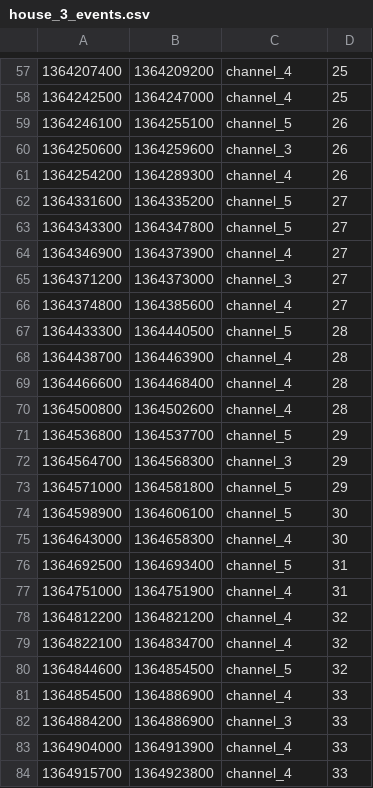
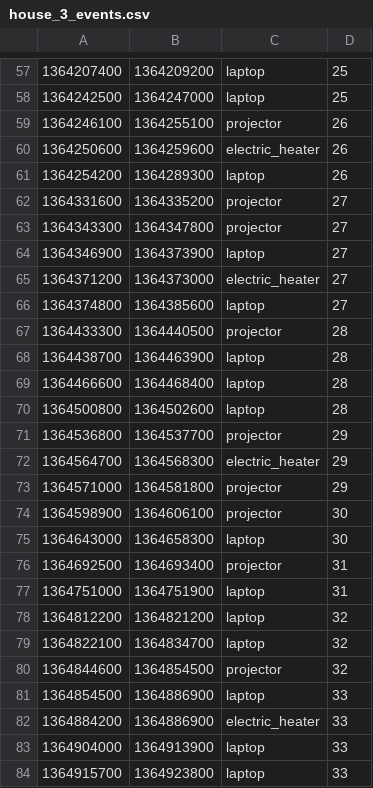
Before and after one commit to Mads-Lundfold/P6, a CSV file: data_analysis/dataframes/house_3_events.csv, drawn as a sheet; only a part is shown, gaps mark what is left out; the diff covers the shown part only.

```diff
--- a/data_analysis/dataframes/house_3_events.csv
+++ b/data_analysis/dataframes/house_3_events.csv
@@ -57,28 +57,28 @@
-1364207400,1364209200,channel_4,25
-1364242500,1364247000,channel_4,25
-1364246100,1364255100,channel_5,26
-1364250600,1364259600,channel_3,26
-1364254200,1364289300,channel_4,26
-1364331600,1364335200,channel_5,27
-1364343300,1364347800,channel_5,27
-1364346900,1364373900,channel_4,27
-1364371200,1364373000,channel_3,27
-1364374800,1364385600,channel_4,27
-1364433300,1364440500,channel_5,28
-1364438700,1364463900,channel_4,28
-1364466600,1364468400,channel_4,28
-1364500800,1364502600,channel_4,28
-1364536800,1364537700,channel_5,29
-1364564700,1364568300,channel_3,29
-1364571000,1364581800,channel_5,29
-1364598900,1364606100,channel_5,30
-1364643000,1364658300,channel_4,30
-1364692500,1364693400,channel_5,31
-1364751000,1364751900,channel_4,31
-1364812200,1364821200,channel_4,32
-1364822100,1364834700,channel_4,32
-1364844600,1364854500,channel_5,32
-1364854500,1364886900,channel_4,33
-1364884200,1364886900,channel_3,33
-1364904000,1364913900,channel_4,33
-1364915700,1364923800,channel_4,33
+1364207400,1364209200,laptop,25
+1364242500,1364247000,laptop,25
+1364246100,1364255100,projector,26
+1364250600,1364259600,electric_heater,26
+1364254200,1364289300,laptop,26
+1364331600,1364335200,projector,27
+1364343300,1364347800,projector,27
+1364346900,1364373900,laptop,27
+1364371200,1364373000,electric_heater,27
+1364374800,1364385600,laptop,27
+1364433300,1364440500,projector,28
+1364438700,1364463900,laptop,28
+1364466600,1364468400,laptop,28
+1364500800,1364502600,laptop,28
+1364536800,1364537700,projector,29
+1364564700,1364568300,electric_heater,29
+1364571000,1364581800,projector,29
+1364598900,1364606100,projector,30
+1364643000,1364658300,laptop,30
+1364692500,1364693400,projector,31
+1364751000,1364751900,laptop,31
+1364812200,1364821200,laptop,32
+1364822100,1364834700,laptop,32
+1364844600,1364854500,projector,32
+1364854500,1364886900,laptop,33
+1364884200,1364886900,electric_heater,33
+1364904000,1364913900,laptop,33
+1364915700,1364923800,laptop,33
```
Also changed, not shown: 68 edited cells elsewhere in this file, 2 other files.
